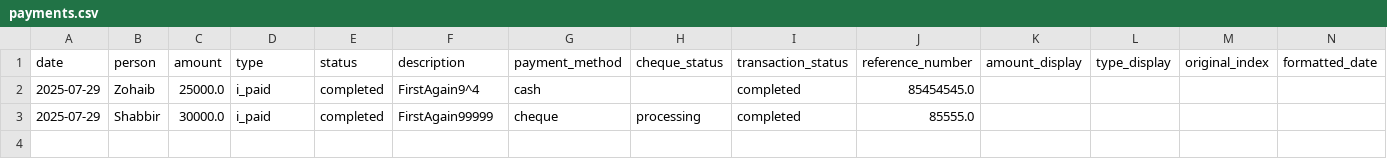
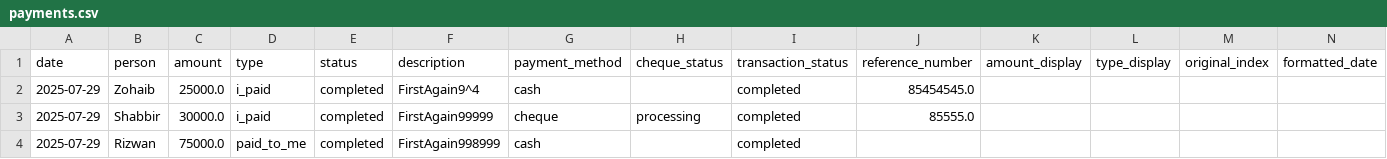
Before and after one commit to Atonomous/payments-summary, a CSV file: payments.csv, drawn as a sheet; the diff names each change by its address in the sheet, - before the commit and + after, or states it on an @@ line.

Commit message:
Automated update: payment records

```diff
--- a/payments.csv
+++ b/payments.csv
+row 4: 2025-07-29 | Rizwan | 75000.0 | paid_to_me | completed | FirstAgain998999 | cash |  | completed
```
Also changed, not shown: 2 other files.
